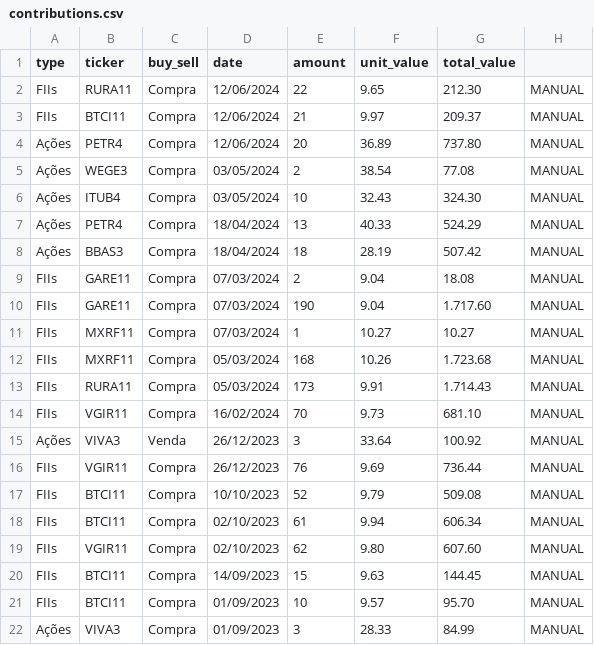
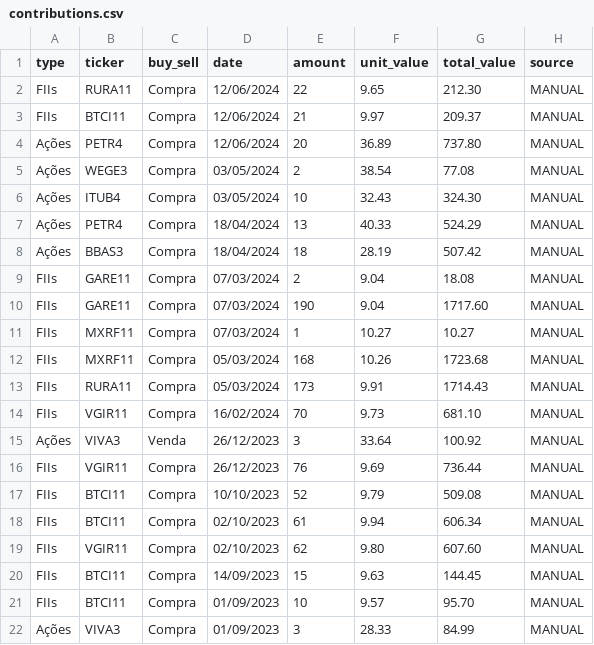
Before and after one commit to Lucs1590/study_financial_python, a CSV file: data/contributions.csv, drawn as a sheet; the diff names each change by its address in the sheet, - before the commit and + after, or states it on an @@ line.

Commit message:
build: removing tabulation

```diff
--- a/data/contributions.csv
+++ b/data/contributions.csv
-H1: (empty)
+H1: source
-G10 (total_value): 1.717.60
+G10 (total_value): 1717.60
-G12 (total_value): 1.723.68
+G12 (total_value): 1723.68
-G13 (total_value): 1.714.43
+G13 (total_value): 1714.43
```
